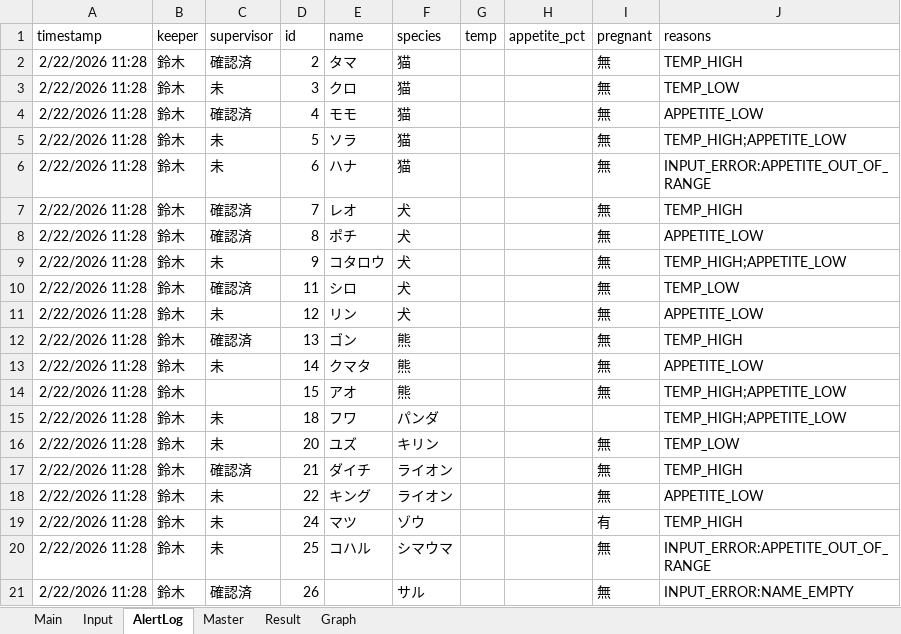
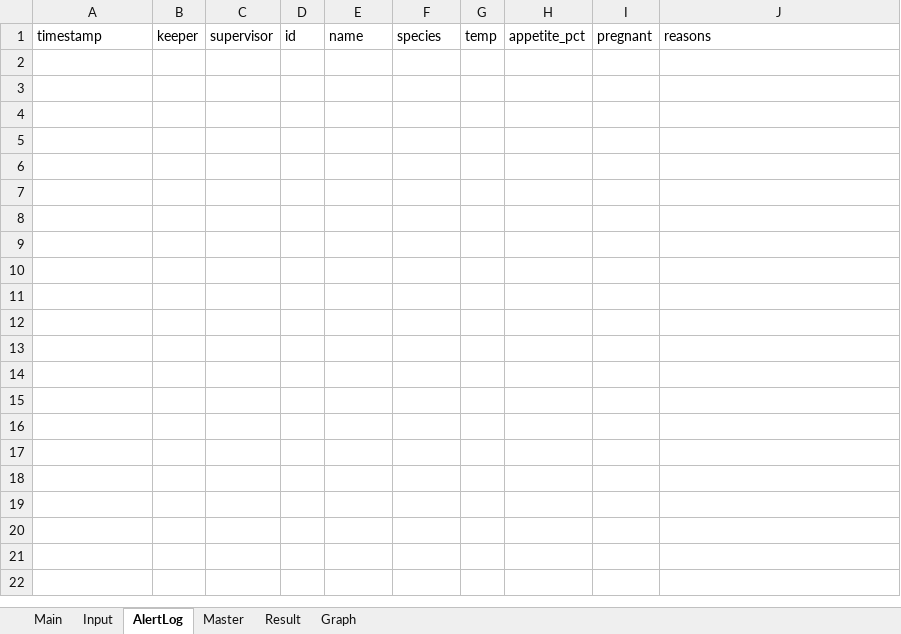
Before and after one commit to jsuzuki36-hash/AHSS, an Excel workbook: AHSS.xlsm, sheet AlertLog, drawn as a sheet; only a part is shown; values as stored, in another font and other column widths than the file's, no borders; the diff covers the shown part only; the diff names each change by its address in the sheet, - before the commit and + after, or states it on an @@ line.

Commit message:
Add files via upload

```diff
--- a/AHSS.xlsm (sheet AlertLog)
+++ b/AHSS.xlsm (sheet AlertLog)
-row 2: 2/22/2026 11:28 | 鈴木 | 確認済 | 2 | タマ | 猫 |  |  | 無 | TEMP_HIGH
-row 3: 2/22/2026 11:28 | 鈴木 | 未 | 3 | クロ | 猫 |  |  | 無 | TEMP_LOW
-row 4: 2/22/2026 11:28 | 鈴木 | 確認済 | 4 | モモ | 猫 |  |  | 無 | APPETITE_LOW
-row 5: 2/22/2026 11:28 | 鈴木 | 未 | 5 | ソラ | 猫 |  |  | 無 | TEMP_HIGH;APPETITE_LOW
-row 6: 2/22/2026 11:28 | 鈴木 | 未 | 6 | ハナ | 猫 |  |  | 無 | INPUT_ERROR:APPETITE_OUT_OF_RANGE
-row 7: 2/22/2026 11:28 | 鈴木 | 確認済 | 7 | レオ | 犬 |  |  | 無 | TEMP_HIGH
-row 8: 2/22/2026 11:28 | 鈴木 | 確認済 | 8 | ポチ | 犬 |  |  | 無 | APPETITE_LOW
-row 9: 2/22/2026 11:28 | 鈴木 | 未 | 9 | コタロウ | 犬 |  |  | 無 | TEMP_HIGH;APPETITE_LOW
-row 10: 2/22/2026 11:28 | 鈴木 | 確認済 | 11 | シロ | 犬 |  |  | 無 | TEMP_LOW
-row 11: 2/22/2026 11:28 | 鈴木 | 未 | 12 | リン | 犬 |  |  | 無 | APPETITE_LOW
-row 12: 2/22/2026 11:28 | 鈴木 | 確認済 | 13 | ゴン | 熊 |  |  | 無 | TEMP_HIGH
-row 13: 2/22/2026 11:28 | 鈴木 | 未 | 14 | クマタ | 熊 |  |  | 無 | APPETITE_LOW
-row 14: 2/22/2026 11:28 | 鈴木 |  | 15 | アオ | 熊 |  |  | 無 | TEMP_HIGH;APPETITE_LOW
-row 15: 2/22/2026 11:28 | 鈴木 | 未 | 18 | フワ | パンダ |  |  |  | TEMP_HIGH;APPETITE_LOW
-row 16: 2/22/2026 11:28 | 鈴木 | 未 | 20 | ユズ | キリン |  |  | 無 | TEMP_LOW
-row 17: 2/22/2026 11:28 | 鈴木 | 確認済 | 21 | ダイチ | ライオン |  |  | 無 | TEMP_HIGH
-row 18: 2/22/2026 11:28 | 鈴木 | 未 | 22 | キング | ライオン |  |  | 無 | APPETITE_LOW
-row 19: 2/22/2026 11:28 | 鈴木 | 未 | 24 | マツ | ゾウ |  |  | 有 | TEMP_HIGH
-row 20: 2/22/2026 11:28 | 鈴木 | 未 | 25 | コハル | シマウマ |  |  | 無 | INPUT_ERROR:APPETITE_OUT_OF_RANGE
-row 21: 2/22/2026 11:28 | 鈴木 | 確認済 | 26 |  | サル |  |  | 無 | INPUT_ERROR:NAME_EMPTY
```
Also changed, not shown: 102 removed rows elsewhere in this sheet, sheet Input, sheet Result, charts or pictures.
